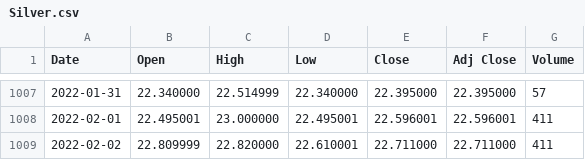
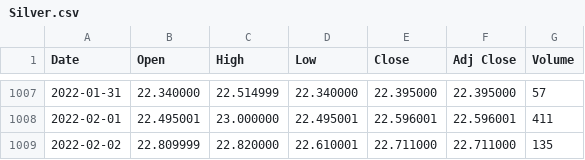
Before and after one commit to TarunApp/hw-data, a CSV file: Silver.csv, drawn as a sheet; only a part is shown, gaps mark what is left out.

```diff
--- a/Silver.csv
+++ b/Silver.csv
@@ -1008,2 +1008,2 @@ Date,Open,High,Low,Close,Adj Close,Volume
 2022-02-01,22.495001,23.000000,22.495001,22.596001,22.596001,411
-2022-02-02,22.809999,22.820000,22.610001,22.711000,22.711000,411
+2022-02-02,22.809999,22.820000,22.610001,22.711000,22.711000,135
```
Also changed, not shown: 6 other files.
